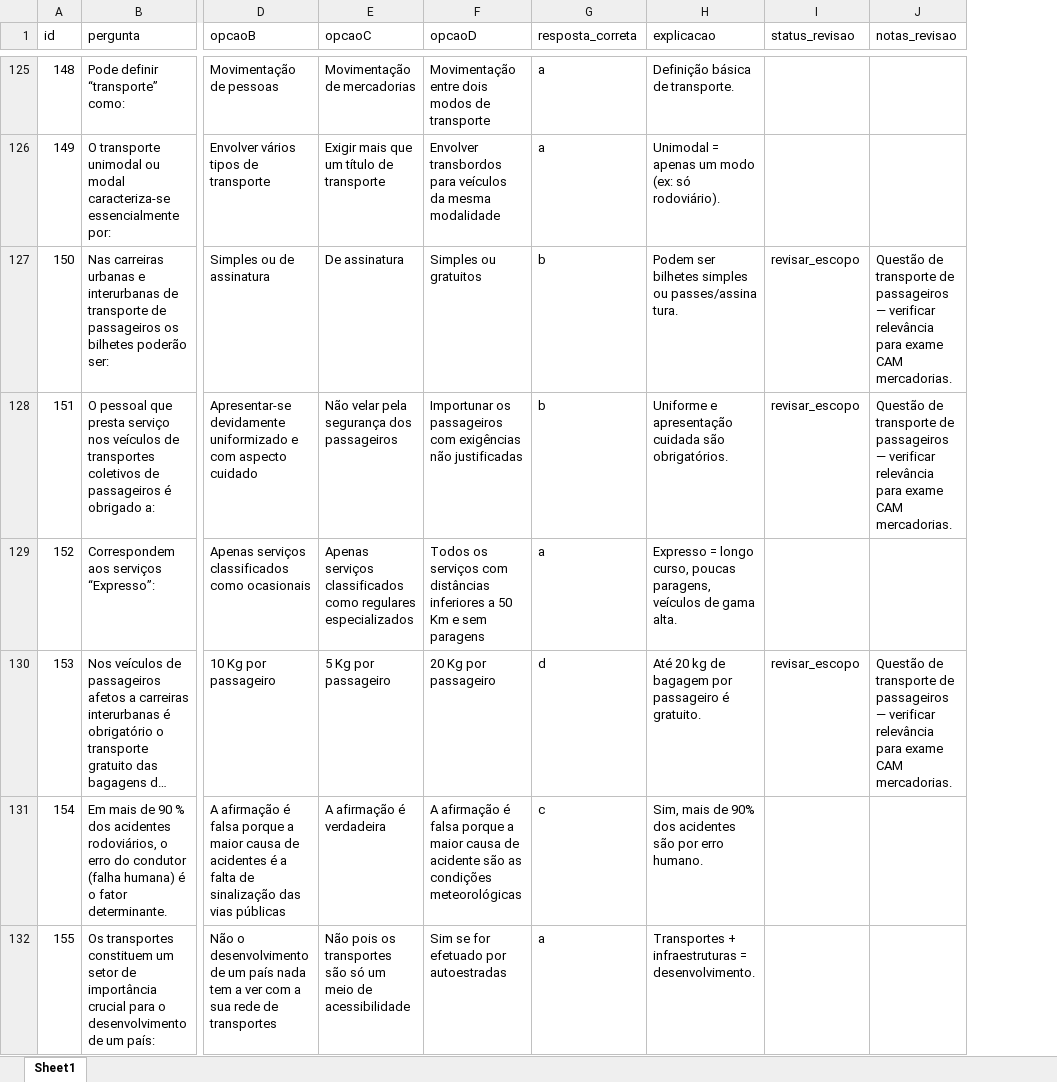
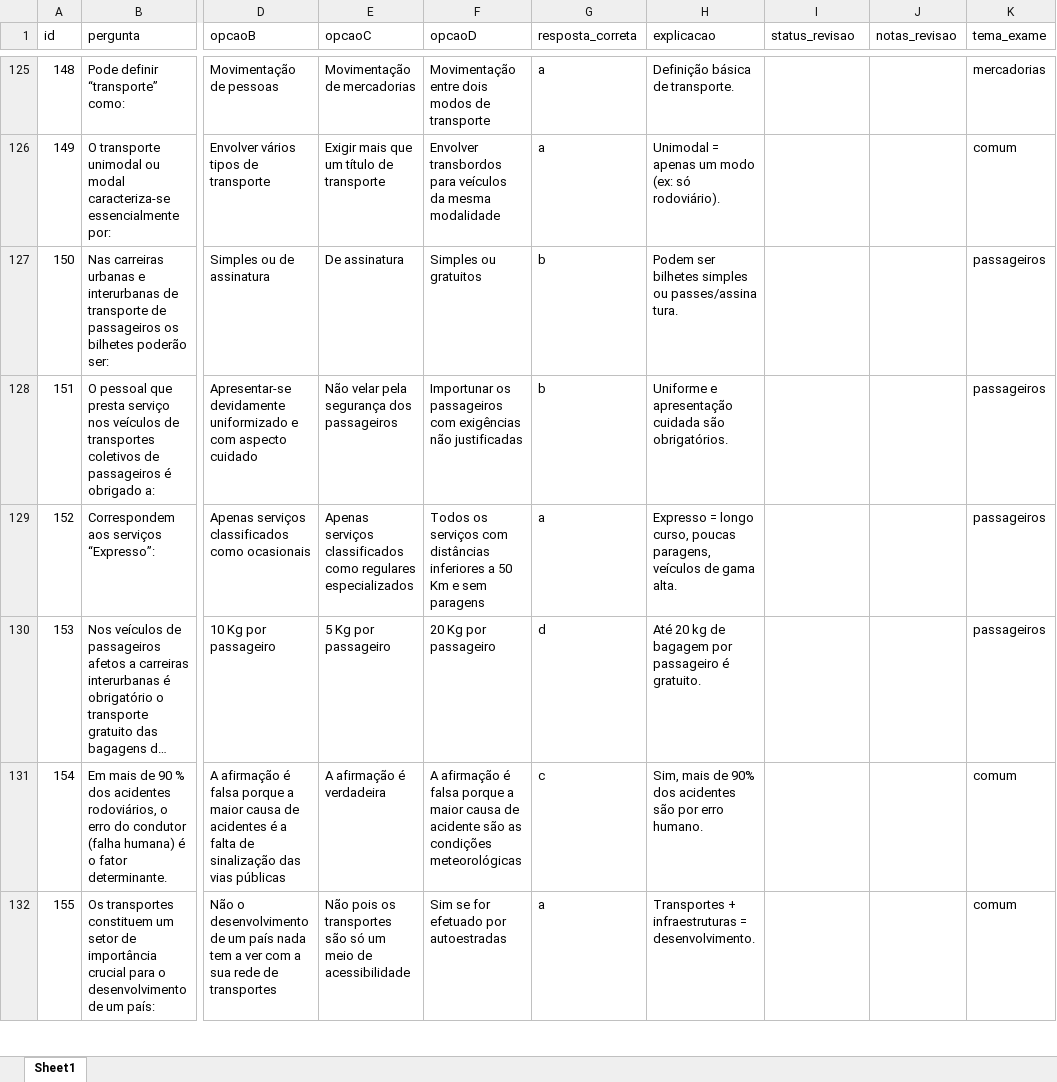
Before and after one commit to iadreamsforever-png/app-cam-imt, an Excel workbook: questoes sem rep.xlsx, sheet Sheet1, drawn as a sheet; only a part is shown, gaps mark what is left out; long unchanged cells end in …; values as stored, in another font and other column widths than the file's, no borders; the diff covers the shown part only; the diff names each change by its address in the sheet, - before the commit and + after, or states it on an @@ line.

Commit message:
Alinhar banco ao exame CAM: mercadorias e passageiros, filtros por tema

```diff
--- a/questoes sem rep.xlsx (sheet Sheet1)
+++ b/questoes sem rep.xlsx (sheet Sheet1)
+column K (tema_exame), rows 125-132: mercadorias | comum | passageiros | passageiros | passageiros | passageiros | comum | comum
-I127:I128 (status_revisao): revisar_escopo
+I127:I128 (status_revisao): (empty)
-J127:J128 (notas_revisao): Questão de transporte de passageiros — verificar relevância para exame CAM mercadorias.
+J127:J128 (notas_revisao): (empty)
-I130 (status_revisao): revisar_escopo
+I130 (status_revisao): (empty)
-J130 (notas_revisao): Questão de transporte de passageiros — verificar relevância para exame CAM mercadorias.
+J130 (notas_revisao): (empty)
```
Also changed, not shown: 65 edited cells elsewhere in this sheet, 5 other files.
